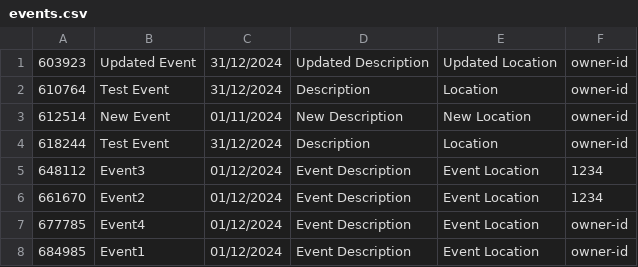
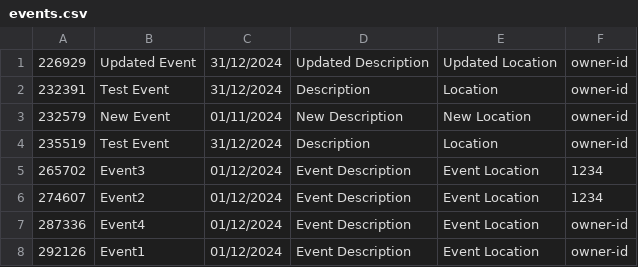
Before and after one commit to EvertnRS/even4, a CSV file: db/events.csv, drawn as a sheet.

```diff
--- a/db/events.csv
+++ b/db/events.csv
@@ -1,8 +1,8 @@
-603923;Updated Event;31/12/2024;Updated Description;Updated Location;owner-id
-610764;Test Event;31/12/2024;Description;Location;owner-id
-612514;New Event;01/11/2024;New Description;New Location;owner-id
-618244;Test Event;31/12/2024;Description;Location;owner-id
-648112;Event3;01/12/2024;Event Description;Event Location;1234
-661670;Event2;01/12/2024;Event Description;Event Location;1234
-677785;Event4;01/12/2024;Event Description;Event Location;owner-id
-684985;Event1;01/12/2024;Event Description;Event Location;owner-id
+226929;Updated Event;31/12/2024;Updated Description;Updated Location;owner-id
+232391;Test Event;31/12/2024;Description;Location;owner-id
+232579;New Event;01/11/2024;New Description;New Location;owner-id
+235519;Test Event;31/12/2024;Description;Location;owner-id
+265702;Event3;01/12/2024;Event Description;Event Location;1234
+274607;Event2;01/12/2024;Event Description;Event Location;1234
+287336;Event4;01/12/2024;Event Description;Event Location;owner-id
+292126;Event1;01/12/2024;Event Description;Event Location;owner-id
```
Also changed, not shown: db/attendee.csv, db/subEvents.csv, 7 other files.
